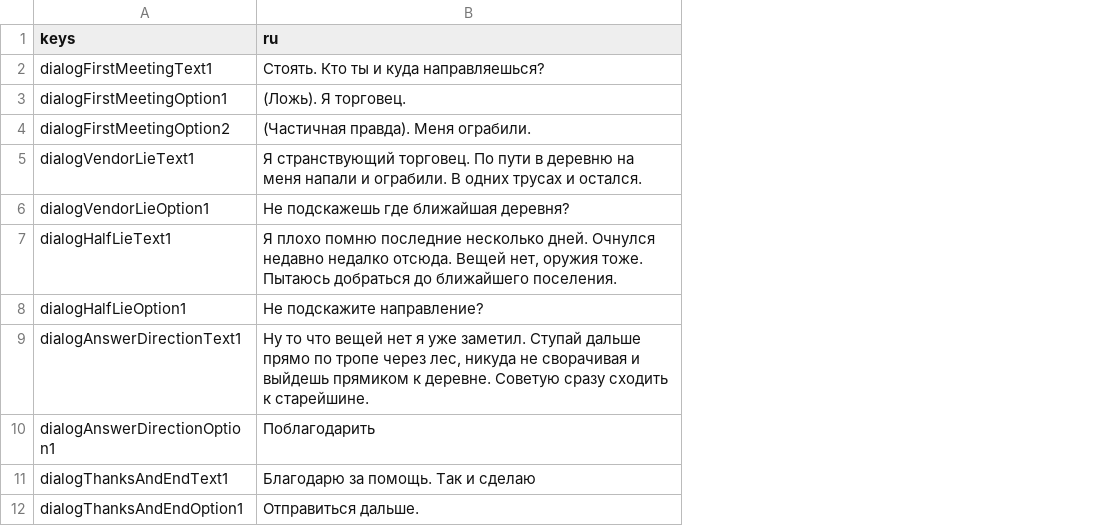
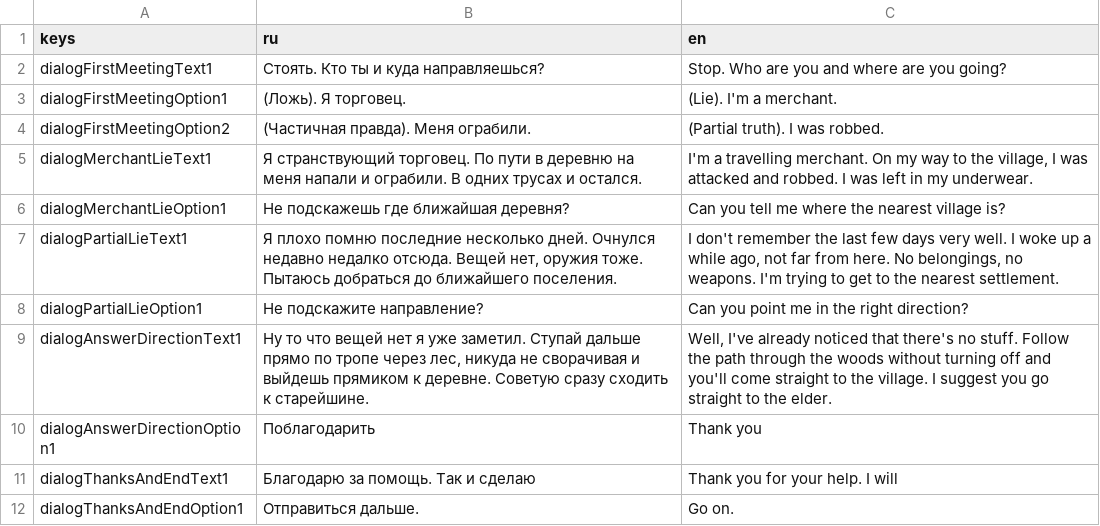
Before and after one commit to Toddless/Last-Breath, a CSV file: src/Last Breath/Resource/Dialogues/GuardianDialogues/guardianDialogues.csv, drawn as a sheet; the diff names each change by its address in the sheet, - before the commit and + after, or states it on an @@ line.

```diff
--- a/src/Last Breath/Resource/Dialogues/GuardianDialogues/guardianDialogues.csv
+++ b/src/Last Breath/Resource/Dialogues/GuardianDialogues/guardianDialogues.csv
+column C (en), rows 2-12: Stop. Who are you and where are you going? | (Lie). I'm a merchant. | (Partial truth). I was robbed. | I'm a travelling merchant. On my way to the village, I was attacked and robbed. I was left in my underwear. | Can you tell me where the nearest village is? | I don't remember the last few days very well. I woke up a while ago, not far from here. No belongings, no weapons. I'm trying to get to the nearest settlement. | Can you point me in the right direction? | Well, I've already noticed that there's no stuff. Follow the path through the woods without turning off and you'll come straight to the village. I suggest you go straight to the elder. | Thank you | Thank you for your help. I will | Go on.
-A5 (keys): dialogVendorLieText1
+A5 (keys): dialogMerchantLieText1
-A6 (keys): dialogVendorLieOption1
+A6 (keys): dialogMerchantLieOption1
-A7 (keys): dialogHalfLieText1
+A7 (keys): dialogPartialLieText1
-A8 (keys): dialogHalfLieOption1
+A8 (keys): dialogPartialLieOption1
```
Also changed, not shown: 12 other files.
